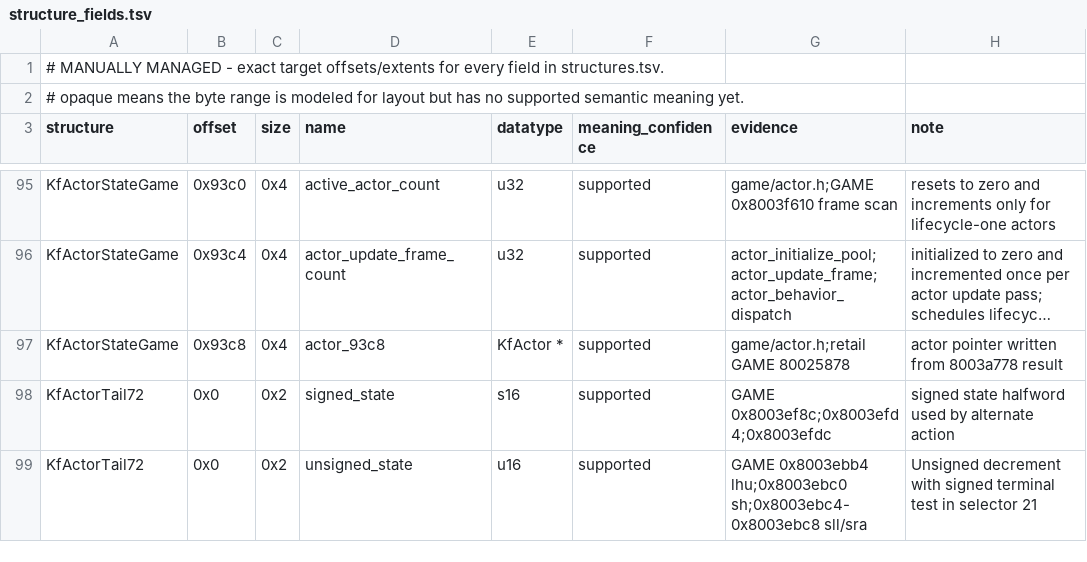
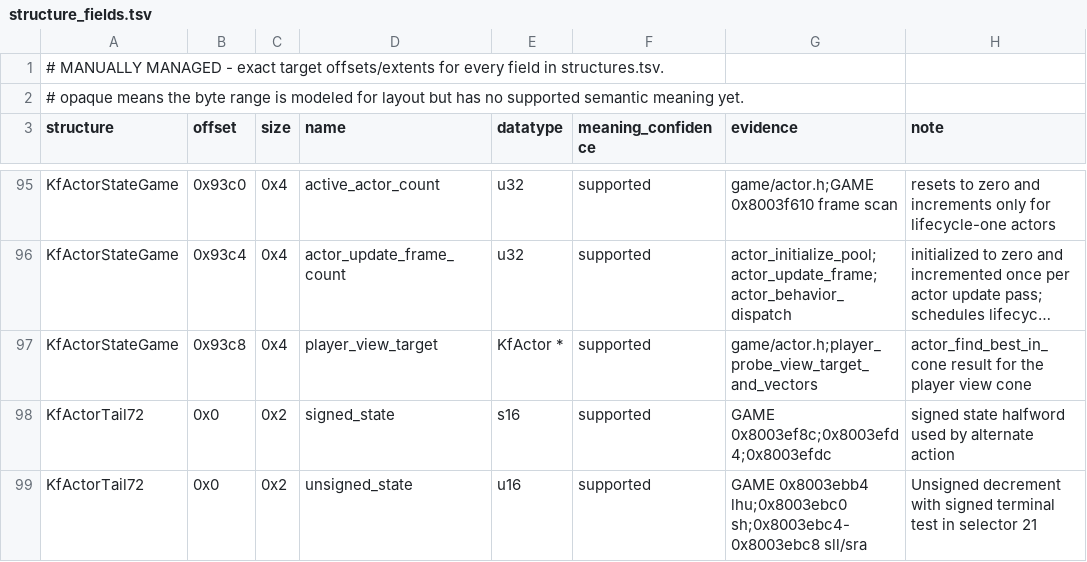
Before and after one commit to sushi-shi/kings-field-2-decomp, a TSV file: config/retail/structure_fields.tsv, drawn as a sheet; only a part is shown, gaps mark what is left out; long unchanged cells end in …; the diff names each change by its address in the sheet, - before the commit and + after, or states it on an @@ line.

```diff
--- a/config/retail/structure_fields.tsv
+++ b/config/retail/structure_fields.tsv
-D97 (name): actor_93c8
+D97 (name): player_view_target
-G97 (evidence): game/actor.h;retail GAME 80025878
+G97 (evidence): game/actor.h;player_probe_view_target_and_vectors
-H97 (note): actor pointer written from 8003a778 result
+H97 (note): actor_find_best_in_cone result for the player view cone
```
Also changed, not shown: 2 other files.
